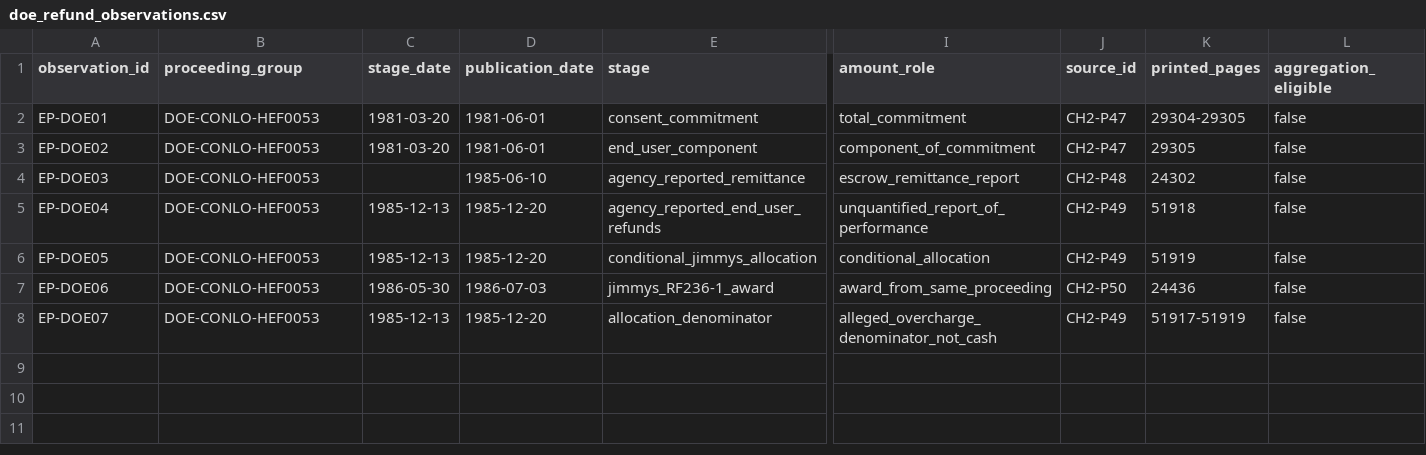
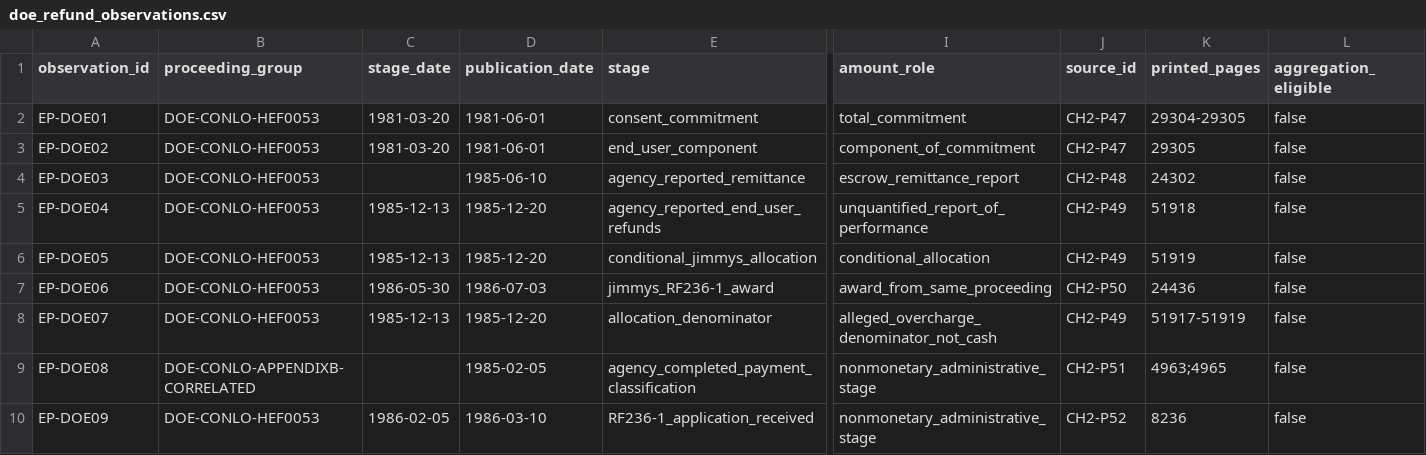
Before and after one commit to mfreeze77/DJT, a CSV file: research-library/research/early_petroleum_financing_2026/doe_refund_observations.csv, drawn as a sheet; only a part is shown, gaps mark what is left out; rows hold the shown columns only; the diff names each change by its address in the sheet, - before the commit and + after, or states it on an @@ line.

Commit message:
Research: refine Conlo administrative chronology without new money flow

```diff
--- a/research-library/research/early_petroleum_financing_2026/doe_refund_observations.csv
+++ b/research-library/research/early_petroleum_financing_2026/doe_refund_observations.csv
+row 9: EP-DOE08 | DOE-CONLO-APPENDIXB-CORRELATED |  | 1985-02-05 | agency_completed_payment_classification | nonmonetary_administrative_stage | CH2-P51 | 4963;4965 | false
+row 10: EP-DOE09 | DOE-CONLO-HEF0053 | 1986-02-05 | 1986-03-10 | RF236-1_application_received | nonmonetary_administrative_stage | CH2-P52 | 8236 | false
```
Also changed, not shown: 4 other files.
